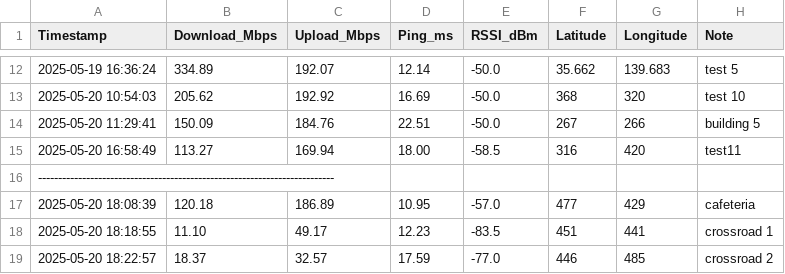
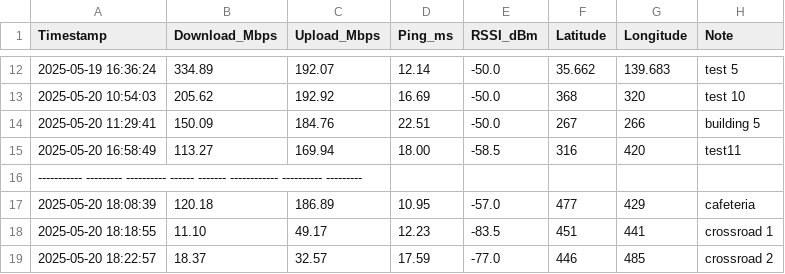
Before and after one commit to Sushiman3/KomabaWiFiHeatmap, a CSV file: wifi_survey_log.csv, drawn as a sheet; only a part is shown, gaps mark what is left out.

Commit message:
Update wifi_survey_log.csv tews

```diff
--- a/wifi_survey_log.csv
+++ b/wifi_survey_log.csv
@@ -15,3 +15,3 @@ Timestamp,Download_Mbps,Upload_Mbps,Ping_ms,RSSI_dBm,Latitude,Longitude,Note
 2025-05-20 16:58:49,113.27,169.94,18.00,-58.5,316,420,test11
---------------------------------------------------------------------------
+----------- --------- ---------- ------ ------- ------------ ---------- ---------
 2025-05-20 18:08:39,120.18,186.89,10.95,-57.0,477,429,cafeteria
```
